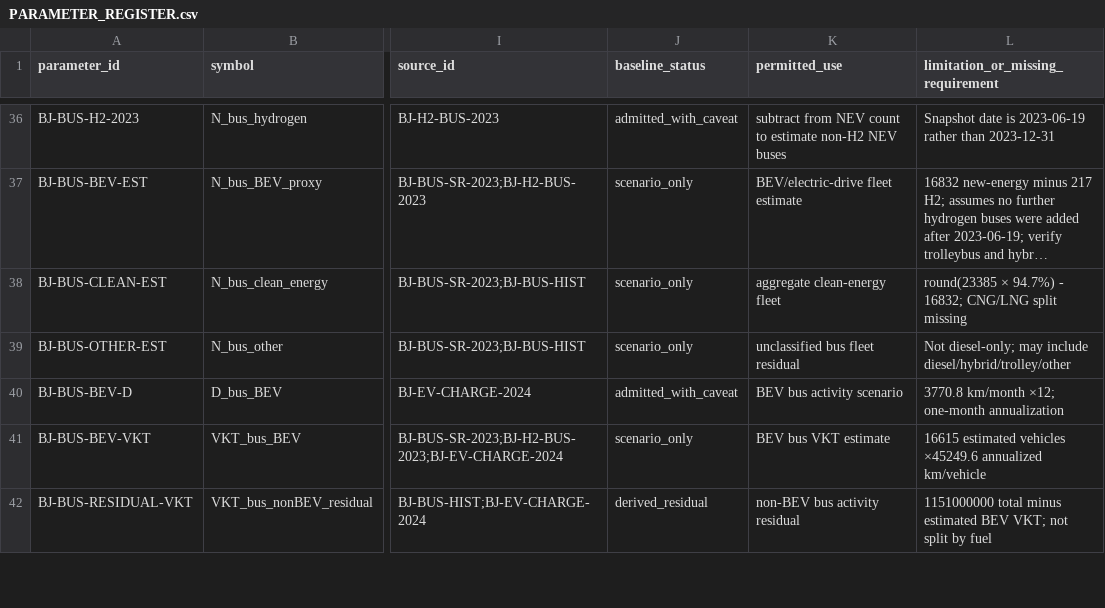
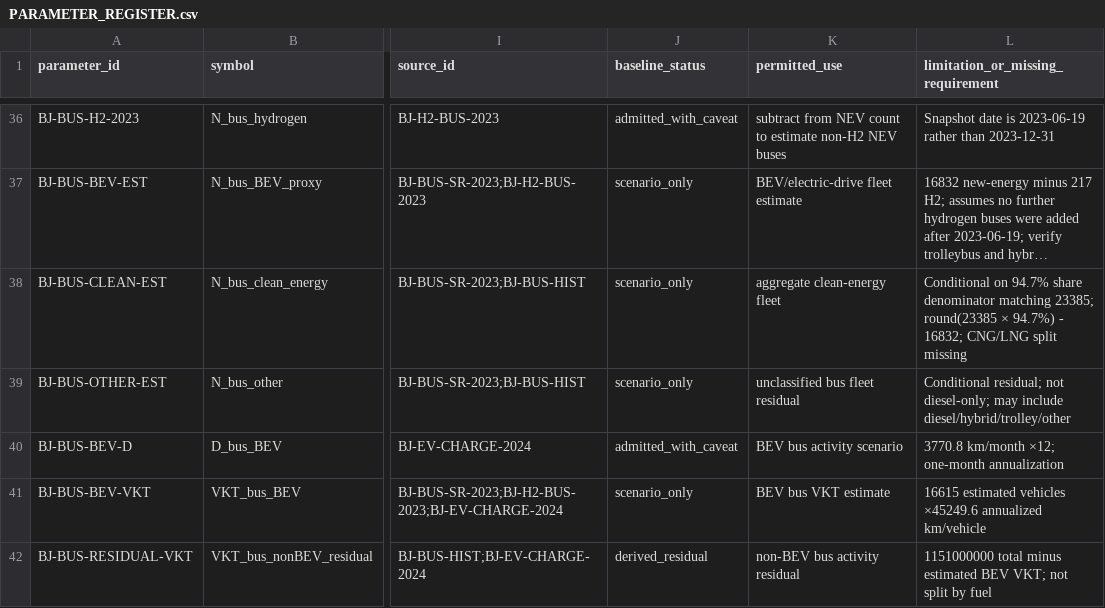
Before and after one commit to Alias0000001/APMCM-2023-C-Q5-Beijing, a CSV file: 05_Model_Inputs/PARAMETER_REGISTER.csv, drawn as a sheet; only a part is shown, gaps mark what is left out; long unchanged cells end in …; the diff names each change by its address in the sheet, - before the commit and + after, or states it on an @@ line.

Commit message:
Clarify conditional scope assumption for bus fleet residuals

```diff
--- a/05_Model_Inputs/PARAMETER_REGISTER.csv
+++ b/05_Model_Inputs/PARAMETER_REGISTER.csv
-L38: round(23385 ×…
+L38: Conditional on 94.7% share denominator matching 23385; round(23385 ×…
-L39: Not diesel-only; may…
+L39: Conditional residual; not diesel-only; may…
```
